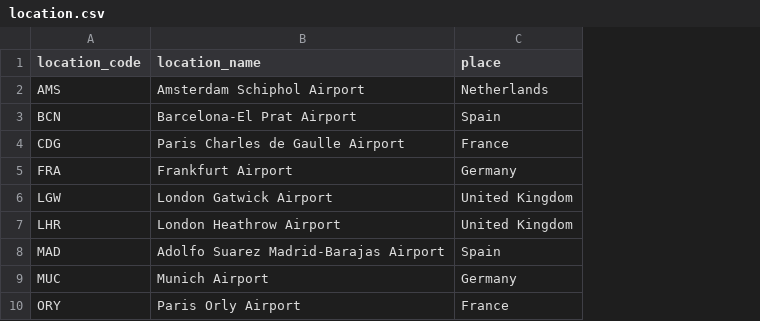
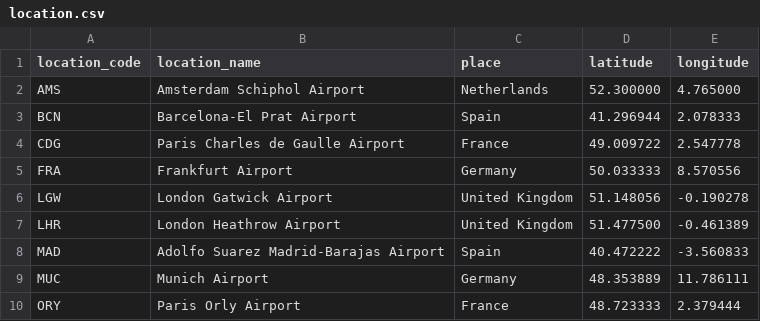
Before and after one commit to nicolgit/AMA14-assignment, a CSV file: data-sample/location.csv, drawn as a sheet; the diff names each change by its address in the sheet, - before the commit and + after, or states it on an @@ line.

Commit message:
new tables

```diff
--- a/data-sample/location.csv
+++ b/data-sample/location.csv
+column D (latitude), rows 2-10: 52.300000 | 41.296944 | 49.009722 | 50.033333 | 51.148056 | 51.477500 | 40.472222 | 48.353889 | 48.723333
+column E (longitude), rows 2-10: 4.765000 | 2.078333 | 2.547778 | 8.570556 | -0.190278 | -0.461389 | -3.560833 | 11.786111 | 2.379444
```
Also changed, not shown: 12 other files.
